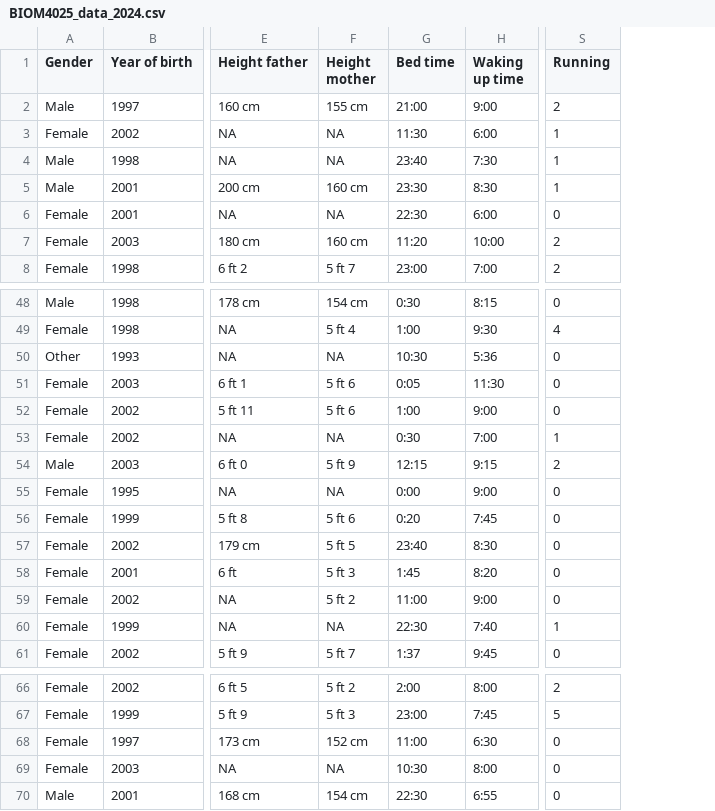
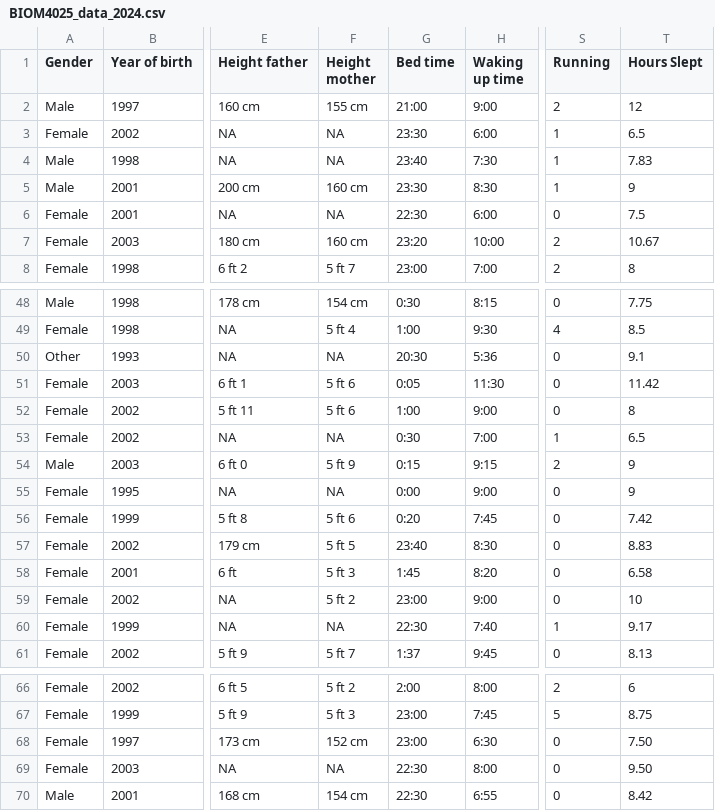
Before and after one commit to carlaleone/exeter-stats, a CSV file: Problem Sheet/BIOM4025_data_2024.csv, drawn as a sheet; only a part is shown, gaps mark what is left out; the diff covers the shown part only; the diff names each change by its address in the sheet, - before the commit and + after, or states it on an @@ line.

```diff
--- a/Problem Sheet/BIOM4025_data_2024.csv
+++ b/Problem Sheet/BIOM4025_data_2024.csv
+column T (Hours Slept), rows 2-8: 12 | 6.5 | 7.83 | 9 | 7.5 | 10.67 | 8; rows 48-61: 7.75 | 8.5 | 9.1 | 11.42 | 8 | 6.5 | 9 | 9 | 7.42 | 8.83 | 6.58 | 10 | 9.17 | 8.13; rows 66-70: 6 | 8.75 | 7.50 | 9.50 | 8.42
-G3 (Bed time): 11:30
+G3 (Bed time): 23:30
-G7 (Bed time): 11:20
+G7 (Bed time): 23:20
-G50 (Bed time): 10:30
+G50 (Bed time): 20:30
-G54 (Bed time): 12:15
+G54 (Bed time): 0:15
-G59 (Bed time): 11:00
+G59 (Bed time): 23:00
-G68 (Bed time): 11:00
+G68 (Bed time): 23:00
-G69 (Bed time): 10:30
+G69 (Bed time): 22:30
```
Also changed, not shown: 7 edited cells elsewhere in this file, 3 other files.
